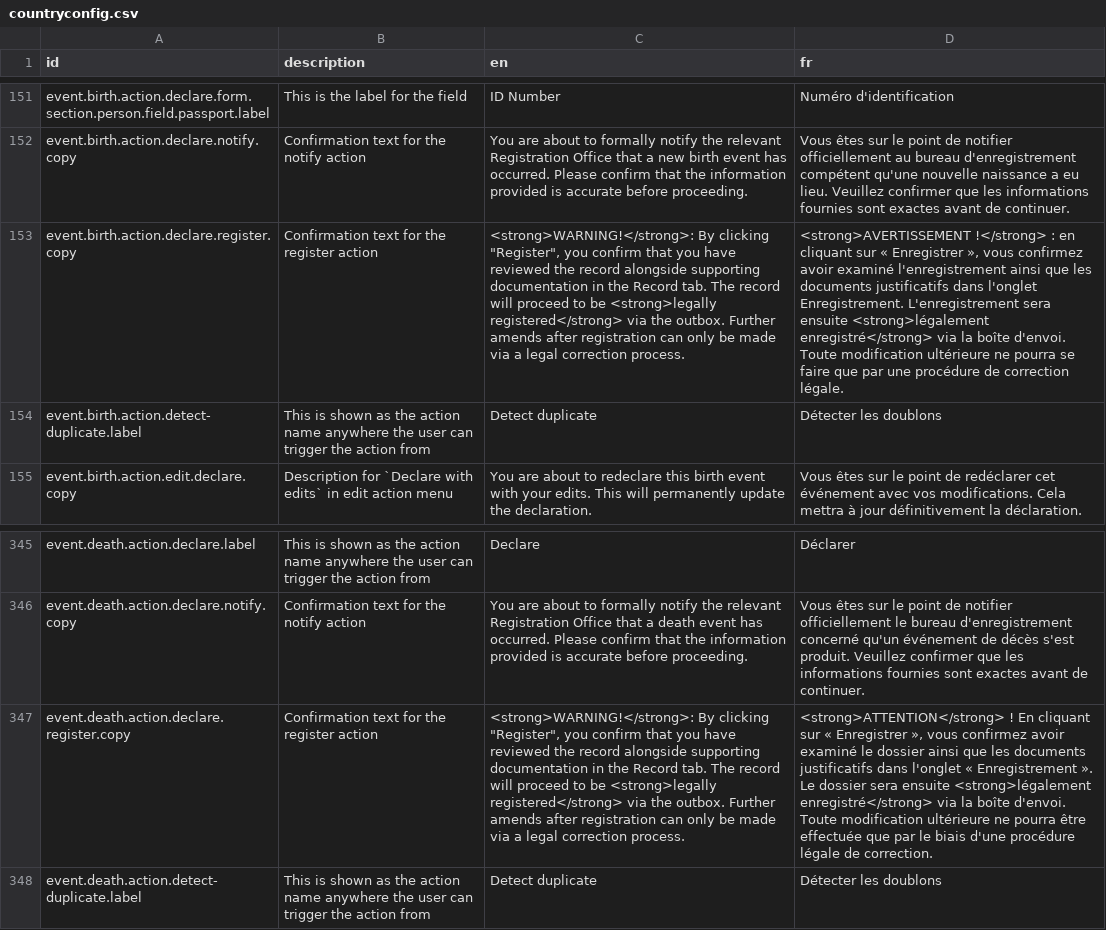
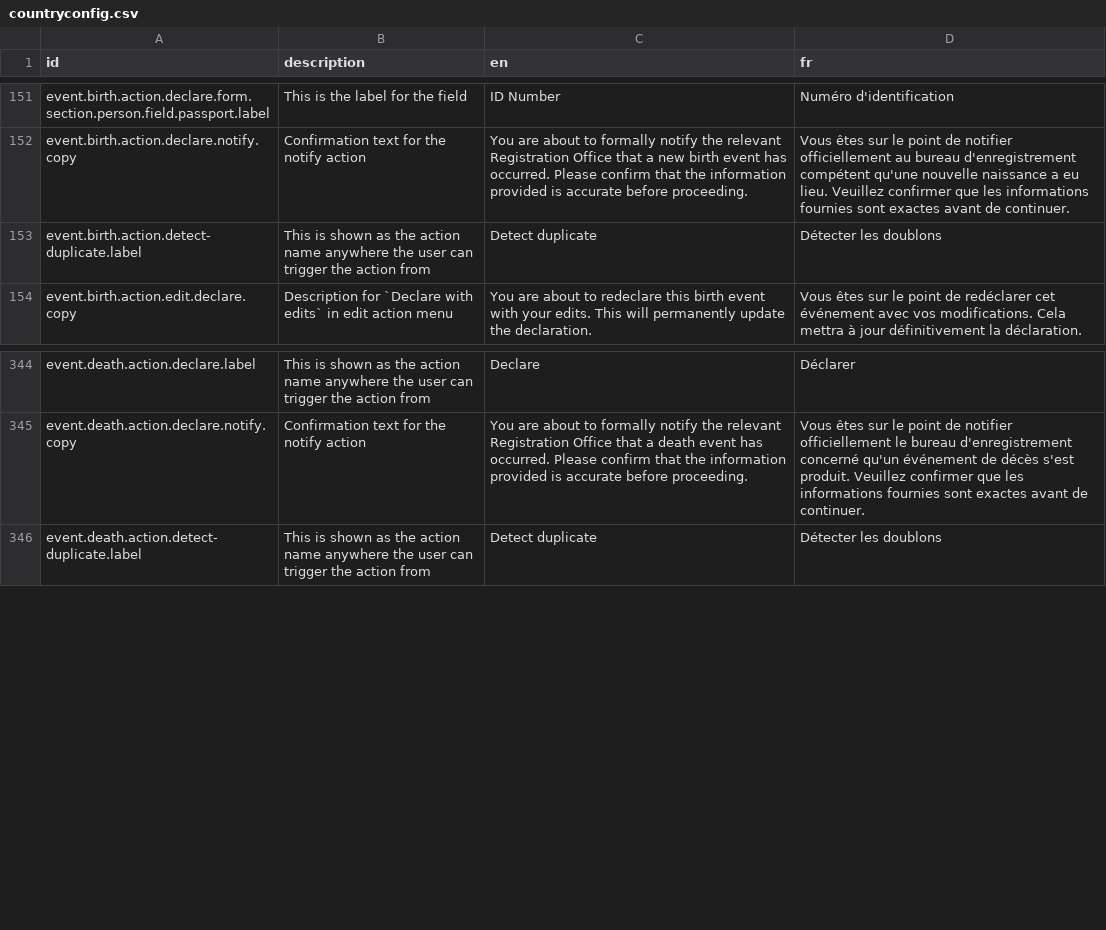
Before and after one commit to opencrvs/opencrvs-core, a CSV file: packages/countryconfig-template/src/translations/countryconfig.csv, drawn as a sheet; only a part is shown, gaps mark what is left out; the diff names each change by its address in the sheet, - before the commit and + after, or states it on an @@ line.

```diff
--- a/packages/countryconfig-template/src/translations/countryconfig.csv
+++ b/packages/countryconfig-template/src/translations/countryconfig.csv
-row 153: event.birth.action.declare.register.copy | Confirmation text for the register action | <strong>WARNING!</strong>: By clicking "Register", you confirm that you have reviewed the record alongside supporting documentation in the Record tab. The record will proceed to be <strong>legally registered</strong> via the outbox. Further amends after registration can only be made via a legal correction process. | <strong>AVERTISSEMENT !</strong> : en cliquant sur « Enregistrer », vous confirmez avoir examiné l'enregistrement ainsi que les documents justificatifs dans l'onglet Enregistrement. L'enregistrement sera ensuite <strong>légalement enregistré</strong> via la boîte d'envoi. Toute modification ultérieure ne pourra se faire que par une procédure de correction légale.
-row 347: event.death.action.declare.register.copy | Confirmation text for the register action | <strong>WARNING!</strong>: By clicking "Register", you confirm that you have reviewed the record alongside supporting documentation in the Record tab. The record will proceed to be <strong>legally registered</strong> via the outbox. Further amends after registration can only be made via a legal correction process. | <strong>ATTENTION</strong> ! En cliquant sur « Enregistrer », vous confirmez avoir examiné le dossier ainsi que les documents justificatifs dans l'onglet « Enregistrement ». Le dossier sera ensuite <strong>légalement enregistré</strong> via la boîte d'envoi. Toute modification ultérieure ne pourra être effectuée que par le biais d'une procédure légale de correction.
```
Also changed, not shown: packages/testland/src/translations/countryconfig.csv, 2 other files.
